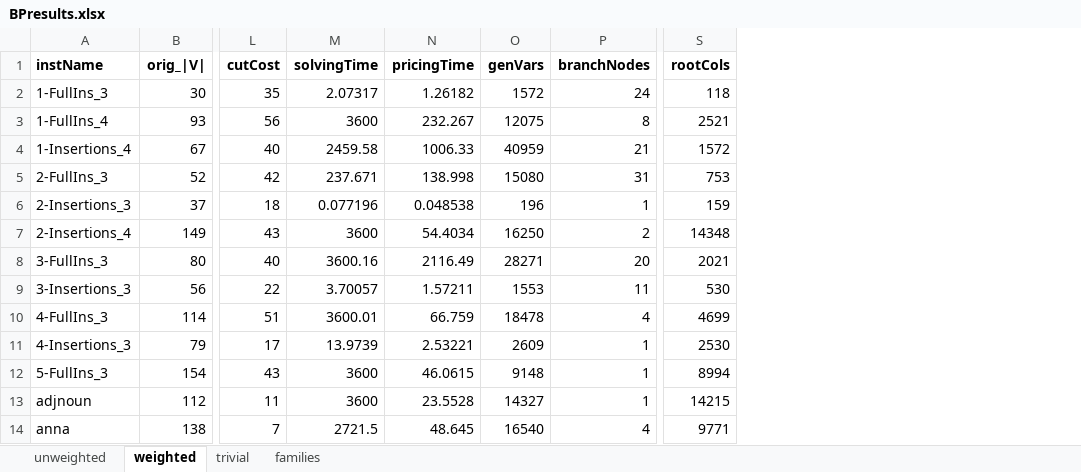
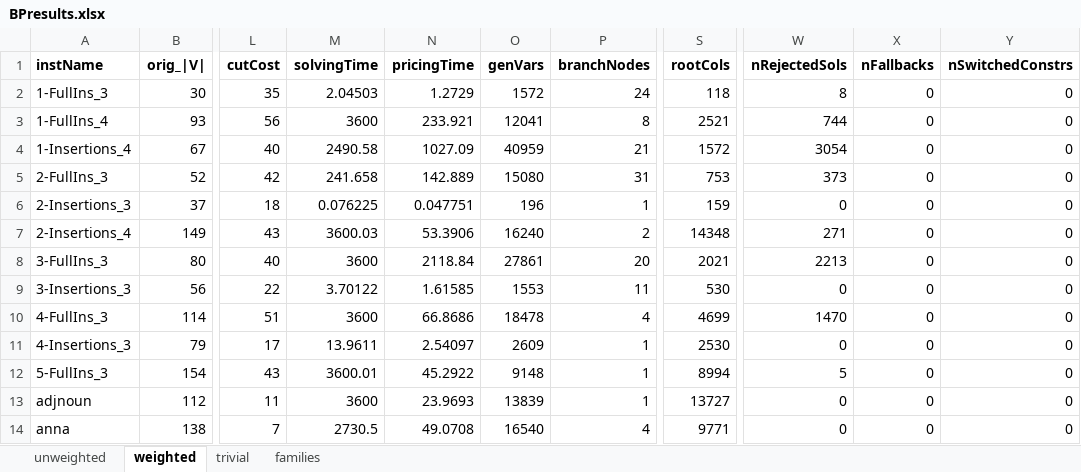
Before and after one commit to FabioCiccarelli/BP_k-vertex-cut, an Excel workbook: results/BPresults.xlsx, sheet weighted, drawn as a sheet; only a part is shown, gaps mark what is left out; values as stored, in another font and other column widths than the file's, no borders; charts and pictures not drawn; the diff covers the shown part only; the diff names each change by its address in the sheet, - before the commit and + after, or states it on an @@ line.

```diff
--- a/results/BPresults.xlsx (sheet weighted)
+++ b/results/BPresults.xlsx (sheet weighted)
+column W (nRejectedSols), rows 2-14: 8 | 744 | 3054 | 373 | 0 | 271 | 2213 | 0 | 1470 | 0 | 5 | 0 | 0
+column X (nFallbacks), rows 2-14: all 0
+column Y (nSwitchedConstrs), rows 2-14: all 0
-M2 (solvingTime): 2.07317
+M2 (solvingTime): 2.04503
-N2 (pricingTime): 1.26182
+N2 (pricingTime): 1.2729
-N3 (pricingTime): 232.267
+N3 (pricingTime): 233.921
-O3 (genVars): 12075
+O3 (genVars): 12041
-M4 (solvingTime): 2459.58
+M4 (solvingTime): 2490.58
-N4 (pricingTime): 1006.33
+N4 (pricingTime): 1027.09
-M5 (solvingTime): 237.671
+M5 (solvingTime): 241.658
-N5 (pricingTime): 138.998
+N5 (pricingTime): 142.889
-M6 (solvingTime): 0.077196
+M6 (solvingTime): 0.076225
-N6 (pricingTime): 0.048538
+N6 (pricingTime): 0.047751
-M7 (solvingTime): 3600
+M7 (solvingTime): 3600.03
-N7 (pricingTime): 54.4034
+N7 (pricingTime): 53.3906
-O7 (genVars): 16250
+O7 (genVars): 16240
-M8 (solvingTime): 3600.16
+M8 (solvingTime): 3600
-N8 (pricingTime): 2116.49
+N8 (pricingTime): 2118.84
-O8 (genVars): 28271
+O8 (genVars): 27861
-M9 (solvingTime): 3.70057
+M9 (solvingTime): 3.70122
-N9 (pricingTime): 1.57211
+N9 (pricingTime): 1.61585
-M10 (solvingTime): 3600.01
+M10 (solvingTime): 3600
-N10 (pricingTime): 66.759
+N10 (pricingTime): 66.8686
-M11 (solvingTime): 13.9739
+M11 (solvingTime): 13.9611
-N11 (pricingTime): 2.53221
+N11 (pricingTime): 2.54097
-M12 (solvingTime): 3600
+M12 (solvingTime): 3600.01
-N12 (pricingTime): 46.0615
+N12 (pricingTime): 45.2922
-N13 (pricingTime): 23.5528
+N13 (pricingTime): 23.9693
-O13 (genVars): 14327
+O13 (genVars): 13839
-S13 (rootCols): 14215
+S13 (rootCols): 13727
-M14 (solvingTime): 2721.5
+M14 (solvingTime): 2730.5
-N14 (pricingTime): 48.645
+N14 (pricingTime): 49.0708
```
Also changed, not shown: 757 edited cells elsewhere in this sheet, sheet unweighted, charts or pictures, results/bestKnownValues.xlsx, 42 other files.
